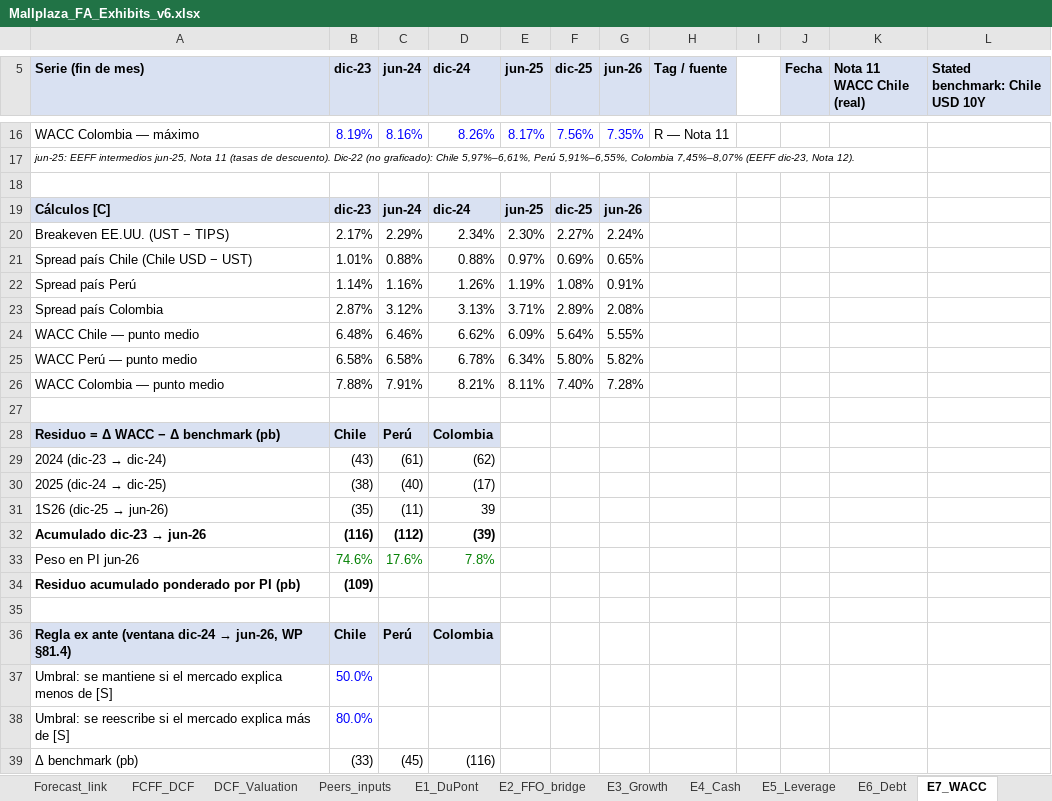
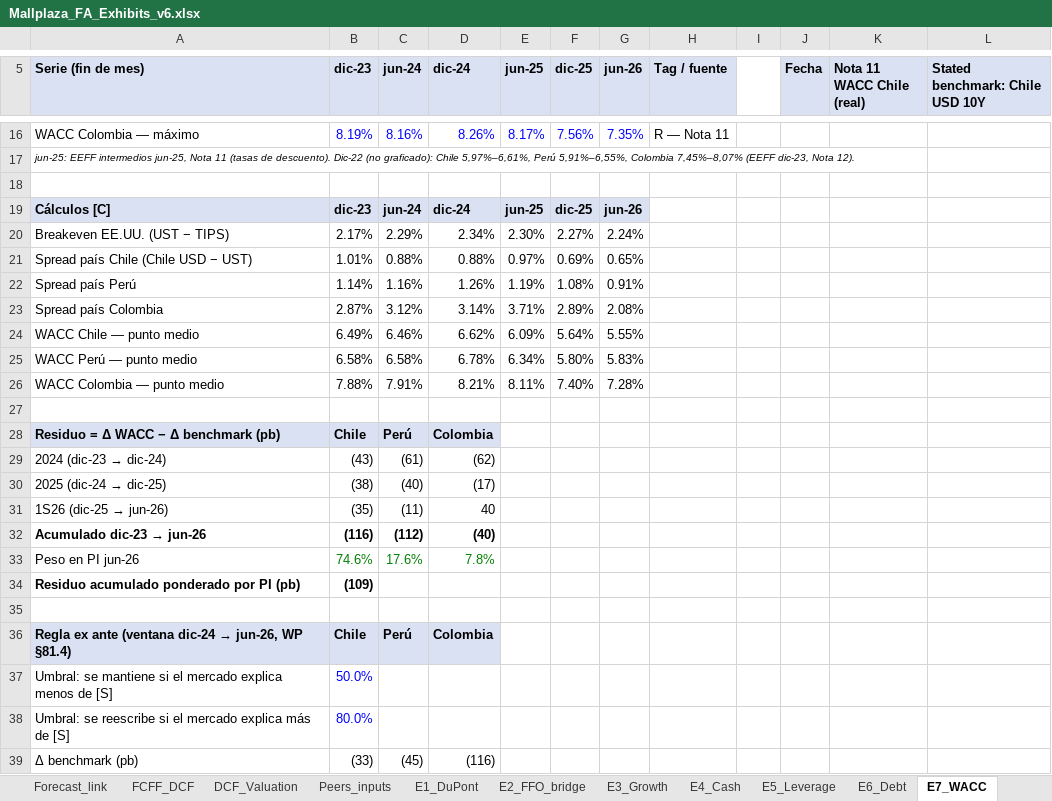
Before and after one commit to crixusvidal/Wealth-managment-software, an Excel workbook: secciones/analisis_financiero/modelos/Mallplaza_FA_Exhibits_v6.xlsx, sheet E7_WACC, drawn as a sheet; only a part is shown, gaps mark what is left out; values as stored, in another font and other column widths than the file's, no borders; charts and pictures not drawn; the diff names each change by its address in the sheet, - before the commit and + after, or states it on an @@ line.

```diff
--- a/secciones/analisis_financiero/modelos/Mallplaza_FA_Exhibits_v6.xlsx (sheet E7_WACC)
+++ b/secciones/analisis_financiero/modelos/Mallplaza_FA_Exhibits_v6.xlsx (sheet E7_WACC)
-D23 (dic-24): 3.13%
+D23 (dic-24): 3.14%
-B24 (dic-23): 6.48%
+B24 (dic-23): 6.49%
-G25 (jun-26): 5.82%
+G25 (jun-26): 5.83%
-D31 (dic-24): 39
+D31 (dic-24): 40
-D32 (dic-24): (39)
+D32 (dic-24): (40)
```
Also changed, not shown: sheet README, other sheet tabs, charts or pictures.
